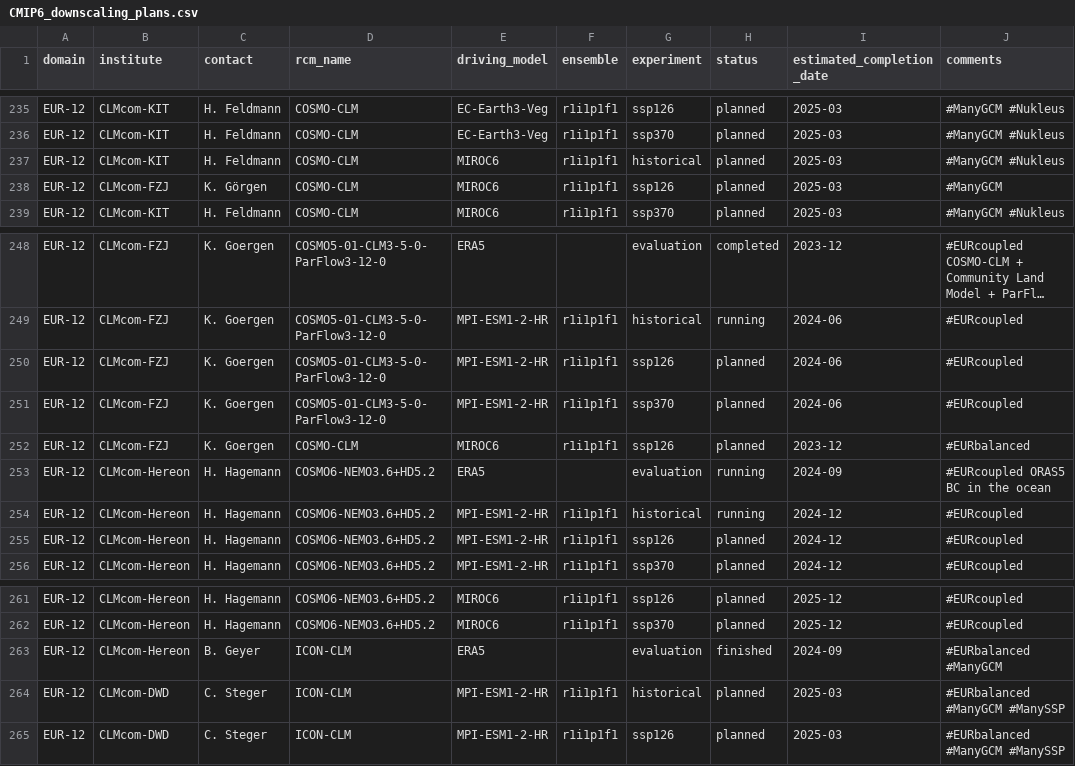
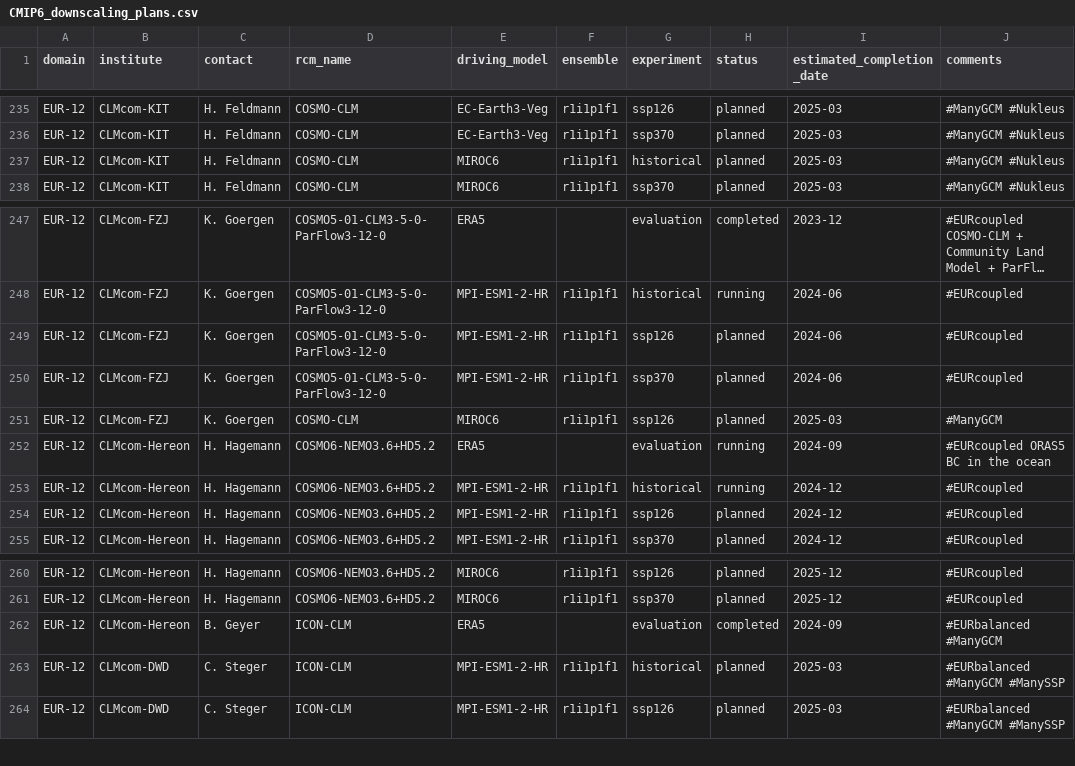
Before and after one commit to WCRP-CORDEX/simulation-status, a CSV file: CMIP6_downscaling_plans.csv, drawn as a sheet; only a part is shown, gaps mark what is left out; long unchanged cells end in ….

Commit message:
Small fixes in CLMcom simulations
 * finished -> completed
 * duplicated CLMcom-FZJ entry

```diff
--- a/CMIP6_downscaling_plans.csv
+++ b/CMIP6_downscaling_plans.csv
@@ -237,3 +237,2 @@ EUR-12,CLMcom-KIT,H. Feldmann,COSMO-CLM,EC-Earth3-Veg,r1i1p1f1,ssp370,planned,20
 EUR-12,CLMcom-KIT,H. Feldmann,COSMO-CLM,MIROC6,r1i1p1f1,historical,planned,2025-03,#ManyGCM #Nukleus
-EUR-12,CLMcom-FZJ,K. Görgen,COSMO-CLM,MIROC6,r1i1p1f1,ssp126,planned,2025-03,#ManyGCM
 EUR-12,CLMcom-KIT,H. Feldmann,COSMO-CLM,MIROC6,r1i1p1f1,ssp370,planned,2025-03,#ManyGCM #Nukleus
@@ -251,3 +250,3 @@ EUR-12,CLMcom-FZJ,K. Goergen,COSMO5-01-CLM3-5-0-ParFlow3-12-0,MPI-ESM1-2-HR,r1i1
 EUR-12,CLMcom-FZJ,K. Goergen,COSMO5-01-CLM3-5-0-ParFlow3-12-0,MPI-ESM1-2-HR,r1i1p1f1,ssp370,planned,2024-06,#EURcoupled
-EUR-12,CLMcom-FZJ,K. Goergen,COSMO-CLM,MIROC6,r1i1p1f1,ssp126,planned,2023-12,#EURbalanced
+EUR-12,CLMcom-FZJ,K. Goergen,COSMO-CLM,MIROC6,r1i1p1f1,ssp126,planned,2025-03,#ManyGCM
 EUR-12,CLMcom-Hereon,H. Hagemann,COSMO6-NEMO3.6+HD5.2,ERA5,,evaluation,running,2024-09,#EURcoupled ORAS5 BC in the ocean
@@ -262,3 +261,3 @@ EUR-12,CLMcom-Hereon,H. Hagemann,COSMO6-NEMO3.6+HD5.2,MIROC6,r1i1p1f1,ssp126,pla
 EUR-12,CLMcom-Hereon,H. Hagemann,COSMO6-NEMO3.6+HD5.2,MIROC6,r1i1p1f1,ssp370,planned,2025-12,#EURcoupled
-EUR-12,CLMcom-Hereon,B. Geyer,ICON-CLM,ERA5,,evaluation,finished,2024-09,#EURbalanced #ManyGCM
+EUR-12,CLMcom-Hereon,B. Geyer,ICON-CLM,ERA5,,evaluation,completed,2024-09,#EURbalanced #ManyGCM
 EUR-12,CLMcom-DWD,C. Steger,ICON-CLM,MPI-ESM1-2-HR,r1i1p1f1,historical,planned,2025-03,#EURbalanced #ManyGCM #ManySSP
```
